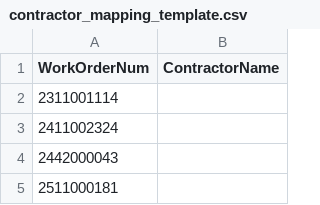
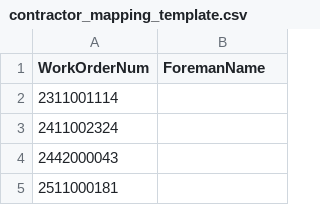
Before and after one commit to ahmedfekry-hub/stc-quality-dashboard, a CSV file: contractor_mapping_template.csv, drawn as a sheet; only a part is shown.

Commit message:
Update contractor_mapping_template.csv

```diff
--- a/contractor_mapping_template.csv
+++ b/contractor_mapping_template.csv
@@ -1,2 +1,2 @@
-WorkOrderNum,ContractorName
+WorkOrderNum,ForemanName
 2311001114,
```
